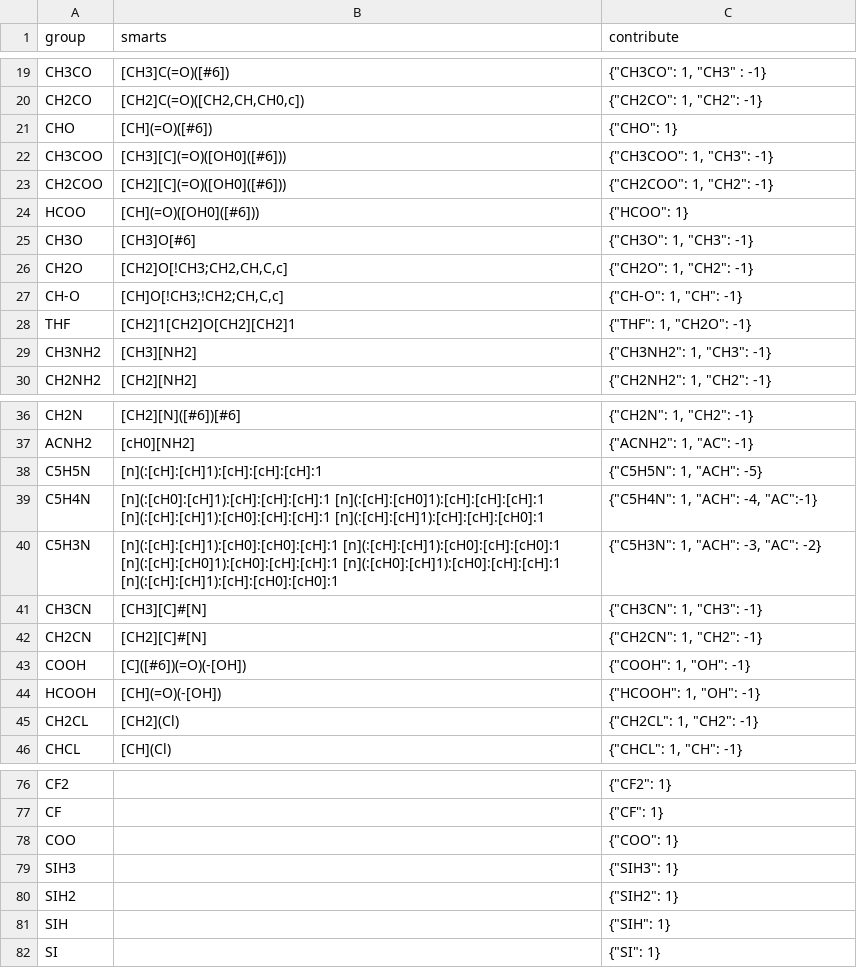
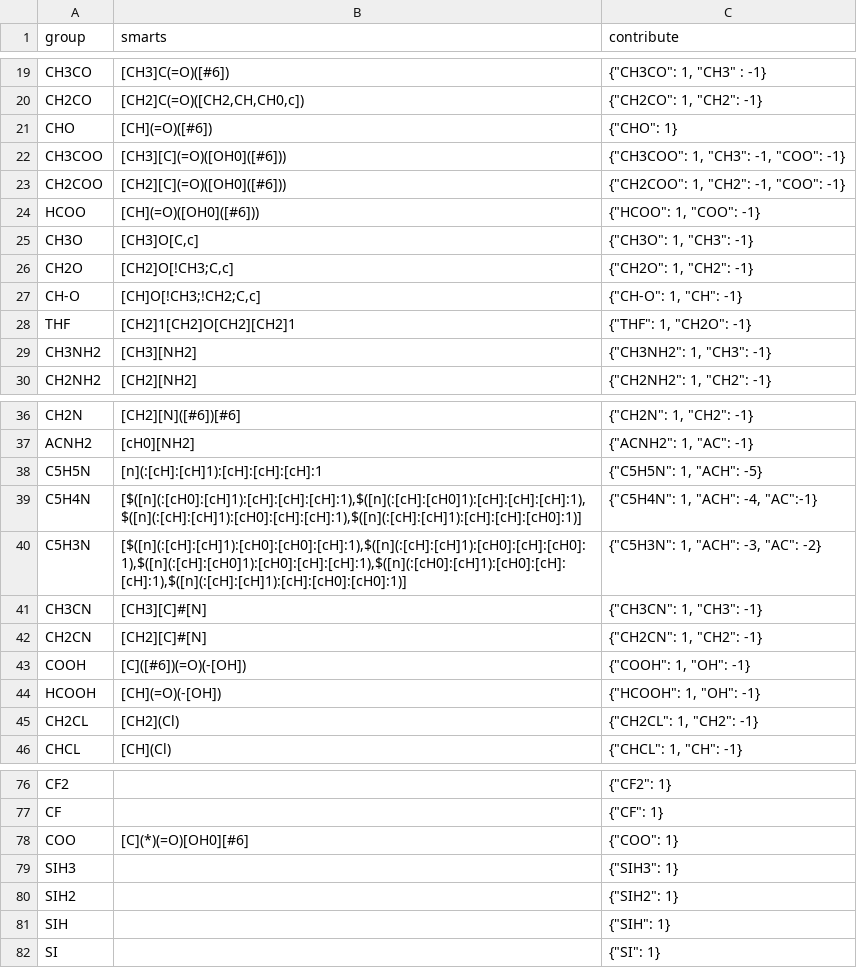
Before and after one commit to ipqa-research/ugropy, a CSV file: ugropy/groupscsv/unifac/unifac_subgroups.csv, drawn as a sheet; only a part is shown, gaps mark what is left out.

```diff
--- a/ugropy/groupscsv/unifac/unifac_subgroups.csv
+++ b/ugropy/groupscsv/unifac/unifac_subgroups.csv
@@ -21,8 +21,8 @@ CH2CO|[CH2]C(=O)([CH2,CH,CH0,c])|"{""CH2CO"": 1, ""CH2"": -1}"
 CHO|[CH](=O)([#6])|"{""CHO"": 1}"
-CH3COO|[CH3][C](=O)([OH0]([#6]))|"{""CH3COO"": 1, ""CH3"": -1}"
-CH2COO|[CH2][C](=O)([OH0]([#6]))|"{""CH2COO"": 1, ""CH2"": -1}"
-HCOO|[CH](=O)([OH0]([#6]))|"{""HCOO"": 1}"
-CH3O|[CH3]O[#6]|"{""CH3O"": 1, ""CH3"": -1}"
-CH2O|[CH2]O[!CH3;CH2,CH,C,c]|"{""CH2O"": 1, ""CH2"": -1}"
-CH-O|[CH]O[!CH3;!CH2;CH,C,c]|"{""CH-O"": 1, ""CH"": -1}"
+CH3COO|[CH3][C](=O)([OH0]([#6]))|"{""CH3COO"": 1, ""CH3"": -1, ""COO"": -1}"
+CH2COO|[CH2][C](=O)([OH0]([#6]))|"{""CH2COO"": 1, ""CH2"": -1, ""COO"": -1}"
+HCOO|[CH](=O)([OH0]([#6]))|"{""HCOO"": 1, ""COO"": -1}"
+CH3O|[CH3]O[C,c]|"{""CH3O"": 1, ""CH3"": -1}"
+CH2O|[CH2]O[!CH3;C,c]|"{""CH2O"": 1, ""CH2"": -1}"
+CH-O|[CH]O[!CH3;!CH2;C,c]|"{""CH-O"": 1, ""CH"": -1}"
 THF|[CH2]1[CH2]O[CH2][CH2]1|"{""THF"": 1, ""CH2O"": -1}"
@@ -38,4 +38,4 @@ ACNH2|[cH0][NH2]|"{""ACNH2"": 1, ""AC"": -1}"
 C5H5N|[n](:[cH]:[cH]1):[cH]:[cH]:[cH]:1|"{""C5H5N"": 1, ""ACH"": -5}"
-C5H4N|[n](:[cH0]:[cH]1):[cH]:[cH]:[cH]:1 [n](:[cH]:[cH0]1):[cH]:[cH]:[cH]:1 [n](:[cH]:[cH]1):[cH0]:[cH]:[cH]:1 [n](:[cH]:[cH]1):[cH]:[cH]:[cH0]:1|"{""C5H4N"": 1, ""ACH"": -4, ""AC"":-1}"
-C5H3N|[n](:[cH]:[cH]1):[cH0]:[cH0]:[cH]:1 [n](:[cH]:[cH]1):[cH0]:[cH]:[cH0]:1 [n](:[cH]:[cH0]1):[cH0]:[cH]:[cH]:1 [n](:[cH0]:[cH]1):[cH0]:[cH]:[cH]:1 [n](:[cH]:[cH]1):[cH]:[cH0]:[cH0]:1|"{""C5H3N"": 1, ""ACH"": -3, ""AC"": -2}"
+C5H4N|[$([n](:[cH0]:[cH]1):[cH]:[cH]:[cH]:1),$([n](:[cH]:[cH0]1):[cH]:[cH]:[cH]:1),$([n](:[cH]:[cH]1):[cH0]:[cH]:[cH]:1),$([n](:[cH]:[cH]1):[cH]:[cH]:[cH0]:1)]|"{""C5H4N"": 1, ""ACH"": -4, ""AC"":-1}"
+C5H3N|[$([n](:[cH]:[cH]1):[cH0]:[cH0]:[cH]:1),$([n](:[cH]:[cH]1):[cH0]:[cH]:[cH0]:1),$([n](:[cH]:[cH0]1):[cH0]:[cH]:[cH]:1),$([n](:[cH0]:[cH]1):[cH0]:[cH]:[cH]:1),$([n](:[cH]:[cH]1):[cH]:[cH0]:[cH0]:1)]|"{""C5H3N"": 1, ""ACH"": -3, ""AC"": -2}"
 CH3CN|[CH3][C]#[N]|"{""CH3CN"": 1, ""CH3"": -1}"
@@ -77,3 +77,3 @@ CF2||"{""CF2"": 1}"
 CF||"{""CF"": 1}"
-COO||"{""COO"": 1}"
+COO|[C](*)(=O)[OH0][#6]|"{""COO"": 1}"
 SIH3||"{""SIH3"": 1}"
```
Also changed, not shown: ugropy/groupscsv/unifac/unifac_matrix.csv, 4 other files.
